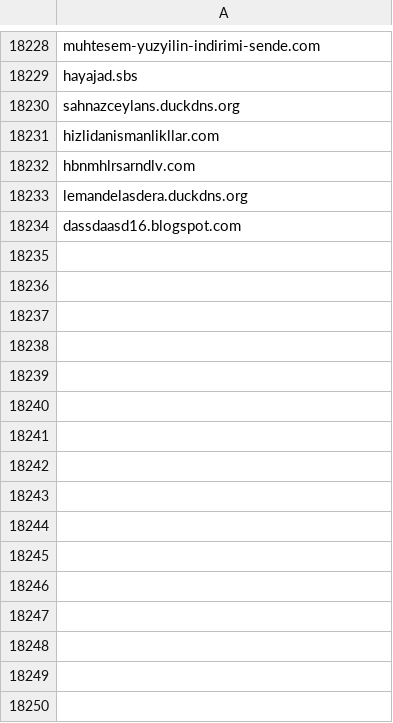
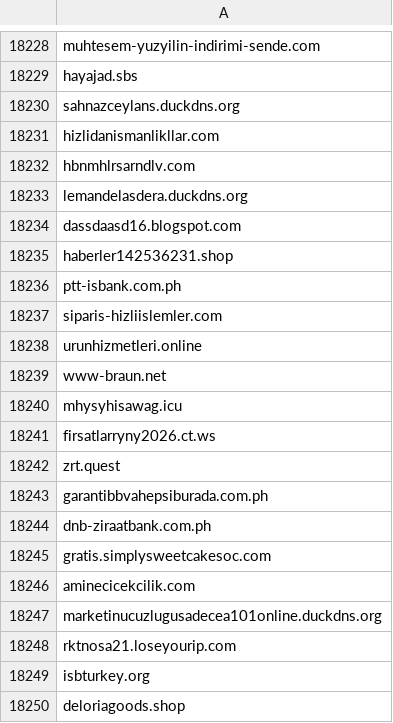
Before and after one commit to InfoSEC-TR/usom-ioc-sync, a CSV file: output/usom_domain.csv, drawn as a sheet; only a part is shown, gaps mark what is left out; the diff names each change by its address in the sheet, - before the commit and + after, or states it on an @@ line.

```diff
--- a/output/usom_domain.csv
+++ b/output/usom_domain.csv
+row 18235: haberler142536231.shop
+row 18236: ptt-isbank.com.ph
+row 18237: siparis-hizliislemler.com
+row 18238: urunhizmetleri.online
+row 18239: www-braun.net
+row 18240: mhysyhisawag.icu
+row 18241: firsatlarryny2026.ct.ws
+row 18242: zrt.quest
+row 18243: garantibbvahepsiburada.com.ph
+row 18244: dnb-ziraatbank.com.ph
+row 18245: gratis.simplysweetcakesoc.com
+row 18246: aminecicekcilik.com
+row 18247: marketinucuzlugusadecea101online.duckdns.org
+row 18248: rktnosa21.loseyourip.com
+row 18249: isbturkey.org
+row 18250: deloriagoods.shop
```
Also changed, not shown: 3 other files.
